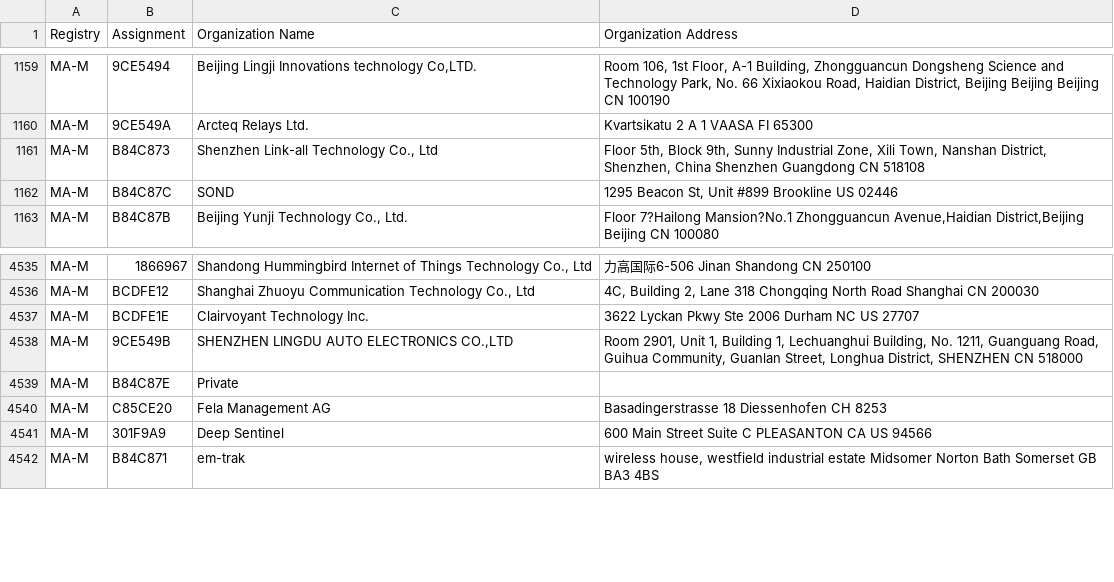
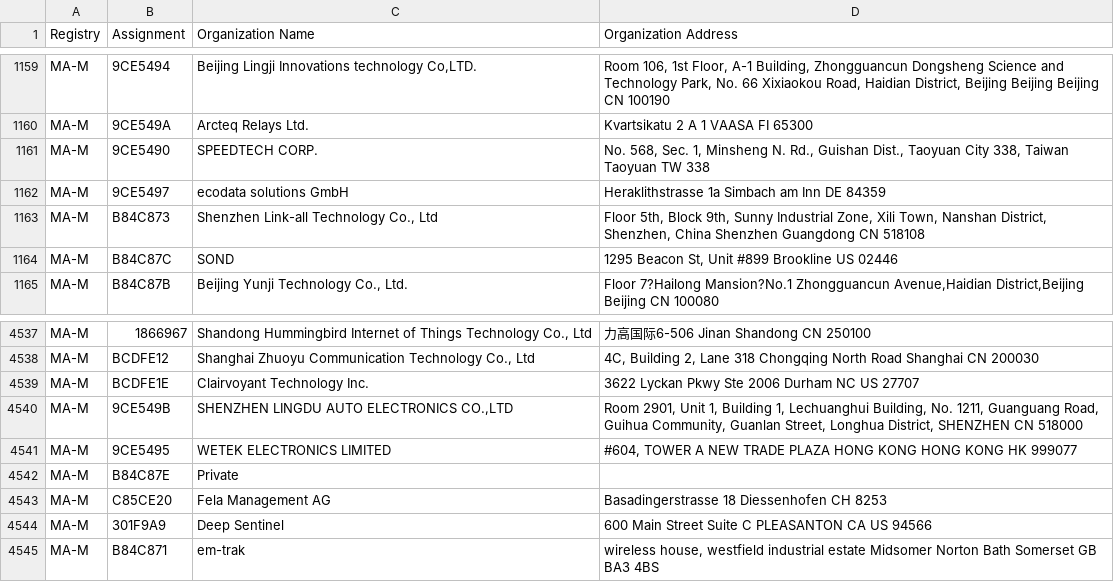
Before and after one commit to uxmansarwar/mac-address-vendor-database, a CSV file: data/raw/ma-m.csv, drawn as a sheet; only a part is shown, gaps mark what is left out; the diff names each change by its address in the sheet, - before the commit and + after, or states it on an @@ line.

```diff
--- a/data/raw/ma-m.csv
+++ b/data/raw/ma-m.csv
+row 1161: MA-M | 9CE5490 | SPEEDTECH CORP. | No. 568, Sec. 1, Minsheng N. Rd., Guishan Dist., Taoyuan City 338, Taiwan Taoyuan TW 338
+row 1162: MA-M | 9CE5497 | ecodata solutions GmbH | Heraklithstrasse 1a Simbach am Inn DE 84359
+row 4541: MA-M | 9CE5495 | WETEK ELECTRONICS LIMITED | #604, TOWER A NEW TRADE PLAZA HONG KONG HONG KONG HK 999077
```
Also changed, not shown: data/raw/cid.csv, data/raw/ma-s.csv, 3 other files.
